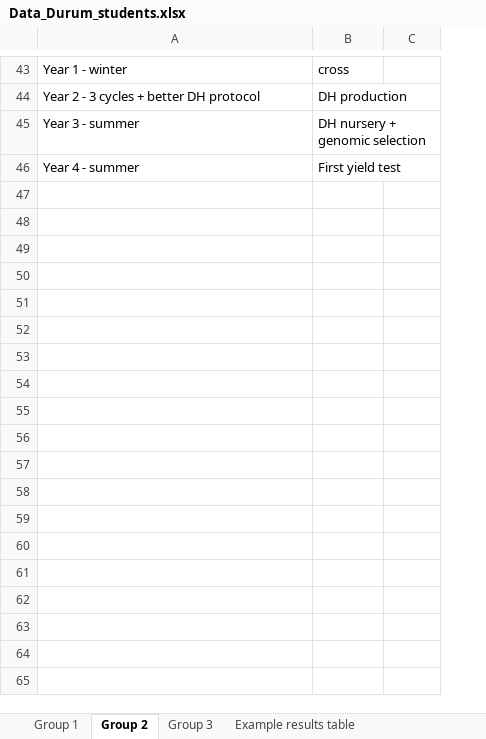
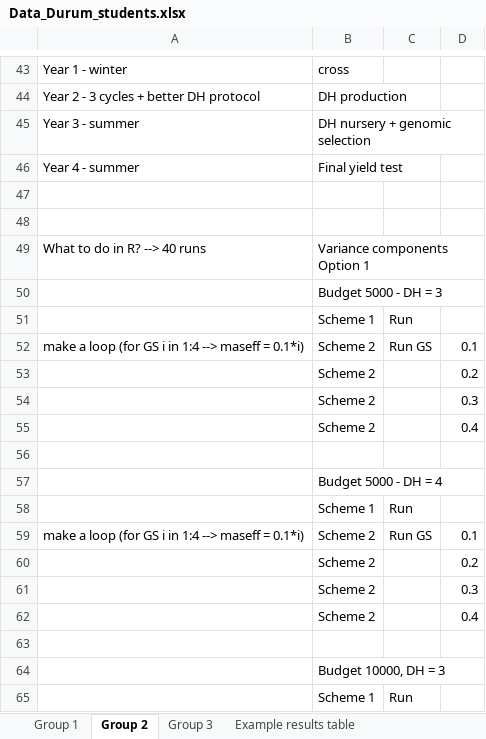
Before and after one commit to timflutre/atelier-prediction-genomique, an Excel workbook: tuto_selgain/Data_Durum_students.xlsx, sheet Group 2, drawn as a sheet; only a part is shown, gaps mark what is left out; values as stored, in another font and other column widths than the file's, no borders; the diff covers the shown part only; the diff names each change by its address in the sheet, - before the commit and + after, or states it on an @@ line.

```diff
--- a/tuto_selgain/Data_Durum_students.xlsx (sheet Group 2)
+++ b/tuto_selgain/Data_Durum_students.xlsx (sheet Group 2)
+column D, empty
-B46: First yield test
+B46: Final yield test
+row 47: (empty)
+row 48: (empty)
+row 49: What to do in R? --> 40 runs | Variance components Option 1
+row 50:  | Budget 5000 - DH = 3
+row 51:  | Scheme 1 | Run
+row 52: make a loop (for GS i in 1:4 --> maseff = 0.1*i) | Scheme 2 | Run GS | 0.1
+row 53:  | Scheme 2 |  | 0.2
+row 54:  | Scheme 2 |  | 0.3
+row 55:  | Scheme 2 |  | 0.4
+row 56: (empty)
+row 57:  | Budget 5000 - DH = 4
+row 58:  | Scheme 1 | Run
+row 59: make a loop (for GS i in 1:4 --> maseff = 0.1*i) | Scheme 2 | Run GS | 0.1
+row 60:  | Scheme 2 |  | 0.2
+row 61:  | Scheme 2 |  | 0.3
+row 62:  | Scheme 2 |  | 0.4
+row 63: (empty)
+row 64:  | Budget 10000, DH = 3
+row 65:  | Scheme 1 | Run
```
Also changed, not shown: 45 added rows and 11 edited cells elsewhere in this sheet, sheet Group 3, sheet Group 1, sheet Example results table, 2 other files.
